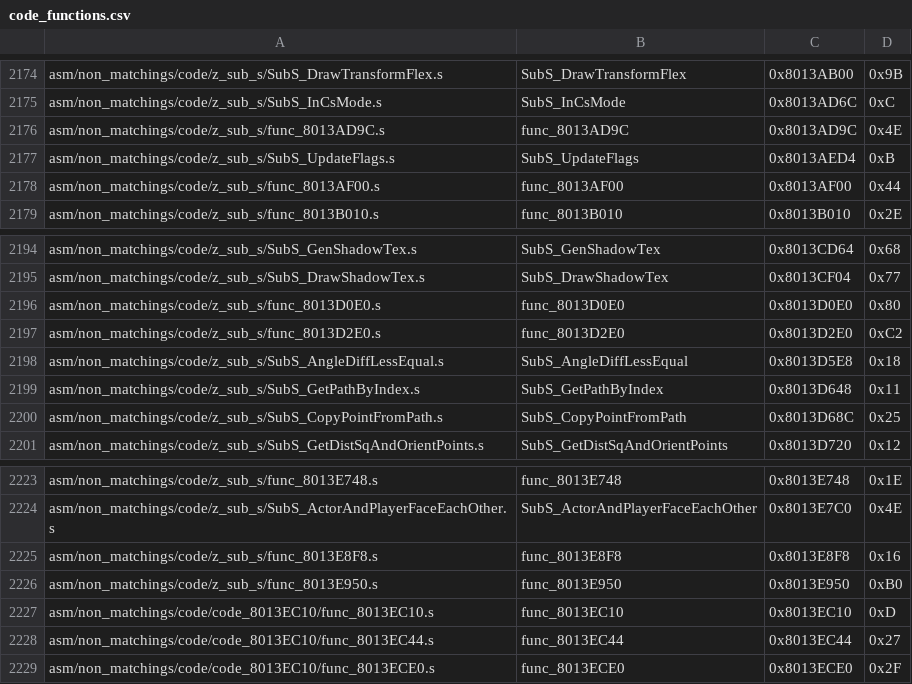
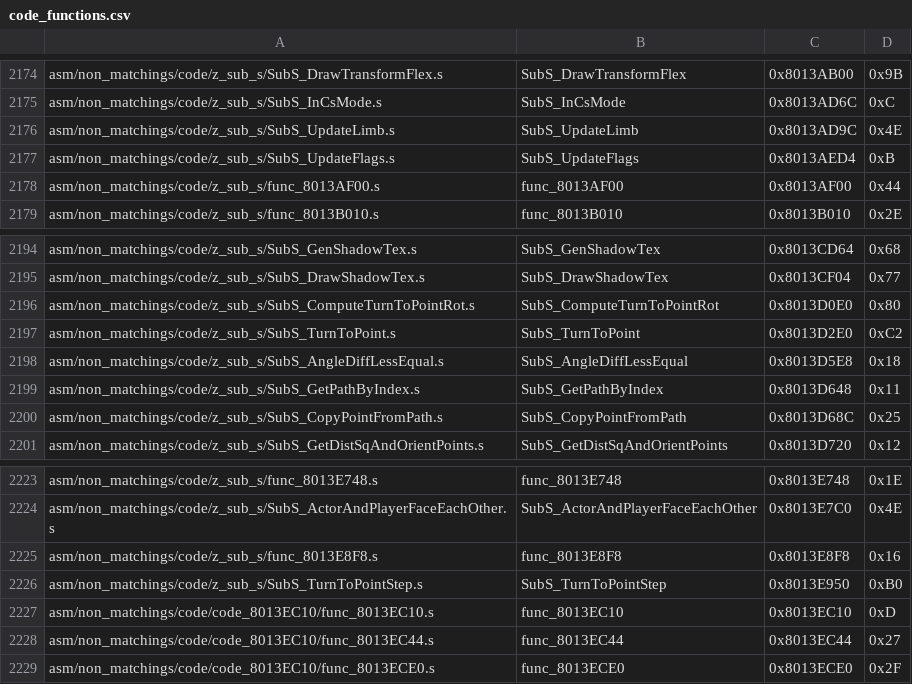
Before and after one commit to swunderly/2ship2harkinian-Android, a CSV file: tools/sizes/code_functions.csv, drawn as a sheet; only a part is shown, gaps mark what is left out.

```diff
--- a/tools/sizes/code_functions.csv
+++ b/tools/sizes/code_functions.csv
@@ -2175,3 +2175,3 @@ asm/non_matchings/code/z_sub_s/SubS_DrawTransformFlex.s,SubS_DrawTransformFlex,0
 asm/non_matchings/code/z_sub_s/SubS_InCsMode.s,SubS_InCsMode,0x8013AD6C,0xC
-asm/non_matchings/code/z_sub_s/func_8013AD9C.s,func_8013AD9C,0x8013AD9C,0x4E
+asm/non_matchings/code/z_sub_s/SubS_UpdateLimb.s,SubS_UpdateLimb,0x8013AD9C,0x4E
 asm/non_matchings/code/z_sub_s/SubS_UpdateFlags.s,SubS_UpdateFlags,0x8013AED4,0xB
@@ -2195,4 +2195,4 @@ asm/non_matchings/code/z_sub_s/SubS_GenShadowTex.s,SubS_GenShadowTex,0x8013CD64,
 asm/non_matchings/code/z_sub_s/SubS_DrawShadowTex.s,SubS_DrawShadowTex,0x8013CF04,0x77
-asm/non_matchings/code/z_sub_s/func_8013D0E0.s,func_8013D0E0,0x8013D0E0,0x80
-asm/non_matchings/code/z_sub_s/func_8013D2E0.s,func_8013D2E0,0x8013D2E0,0xC2
+asm/non_matchings/code/z_sub_s/SubS_ComputeTurnToPointRot.s,SubS_ComputeTurnToPointRot,0x8013D0E0,0x80
+asm/non_matchings/code/z_sub_s/SubS_TurnToPoint.s,SubS_TurnToPoint,0x8013D2E0,0xC2
 asm/non_matchings/code/z_sub_s/SubS_AngleDiffLessEqual.s,SubS_AngleDiffLessEqual,0x8013D5E8,0x18
@@ -2225,3 +2225,3 @@ asm/non_matchings/code/z_sub_s/SubS_ActorAndPlayerFaceEachOther.s,SubS_ActorAndP
 asm/non_matchings/code/z_sub_s/func_8013E8F8.s,func_8013E8F8,0x8013E8F8,0x16
-asm/non_matchings/code/z_sub_s/func_8013E950.s,func_8013E950,0x8013E950,0xB0
+asm/non_matchings/code/z_sub_s/SubS_TurnToPointStep.s,SubS_TurnToPointStep,0x8013E950,0xB0
 asm/non_matchings/code/code_8013EC10/func_8013EC10.s,func_8013EC10,0x8013EC10,0xD
```
Also changed, not shown: 33 other files.
